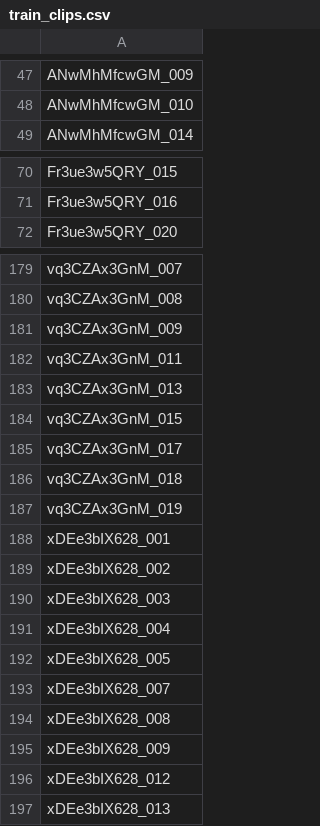
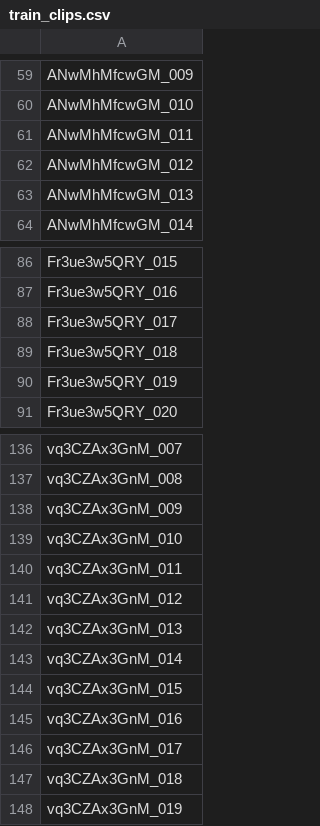
Before and after one commit to sjrand96/sports-footage-autotrim, a CSV file: data/train_clips.csv, drawn as a sheet; only a part is shown, gaps mark what is left out; the diff covers the shown part only.

```diff
--- a/data/train_clips.csv
+++ b/data/train_clips.csv
@@ -48,2 +60,5 @@ ANwMhMfcwGM_009
 ANwMhMfcwGM_010
+ANwMhMfcwGM_011
+ANwMhMfcwGM_012
+ANwMhMfcwGM_013
 ANwMhMfcwGM_014
@@ -71,2 +87,5 @@ Fr3ue3w5QRY_015
 Fr3ue3w5QRY_016
+Fr3ue3w5QRY_017
+Fr3ue3w5QRY_018
+Fr3ue3w5QRY_019
 Fr3ue3w5QRY_020
@@ -181,5 +138,9 @@ vq3CZAx3GnM_008
 vq3CZAx3GnM_009
+vq3CZAx3GnM_010
 vq3CZAx3GnM_011
+vq3CZAx3GnM_012
 vq3CZAx3GnM_013
+vq3CZAx3GnM_014
 vq3CZAx3GnM_015
+vq3CZAx3GnM_016
 vq3CZAx3GnM_017
@@ -187,11 +148 @@ vq3CZAx3GnM_018
 vq3CZAx3GnM_019
-xDEe3bIX628_001
-xDEe3bIX628_002
-xDEe3bIX628_003
-xDEe3bIX628_004
-xDEe3bIX628_005
-xDEe3bIX628_007
-xDEe3bIX628_008
-xDEe3bIX628_009
-xDEe3bIX628_012
-xDEe3bIX628_013
```
Also changed, not shown: 21 added rows and 70 removed rows elsewhere in this file, data/test_clips.csv, 3 other files.
